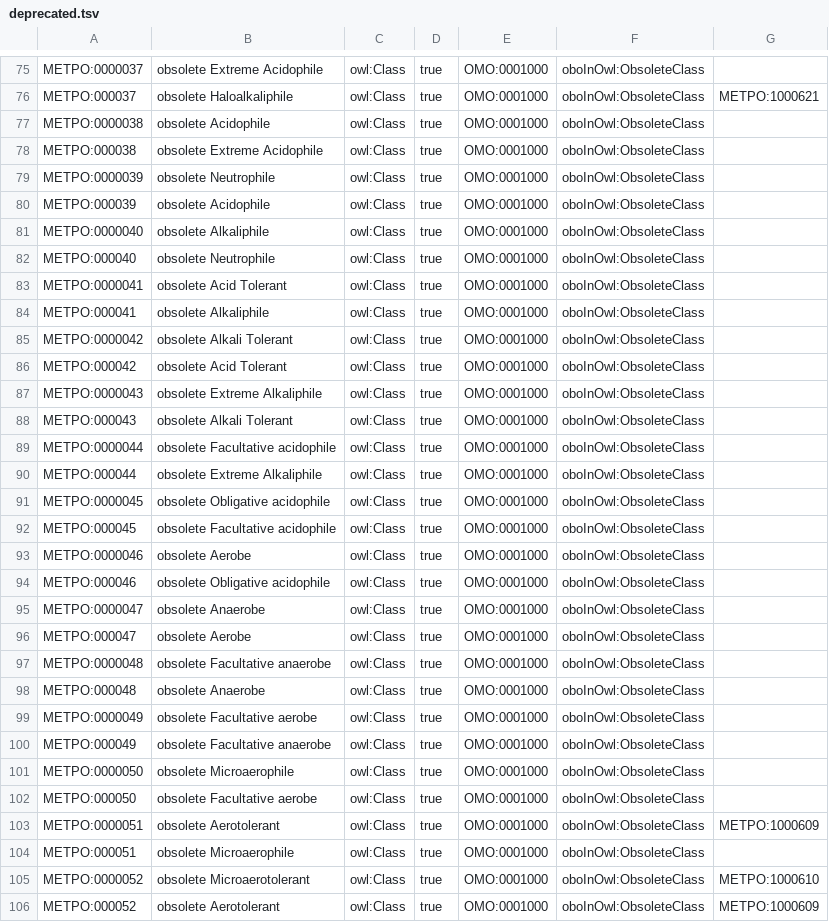
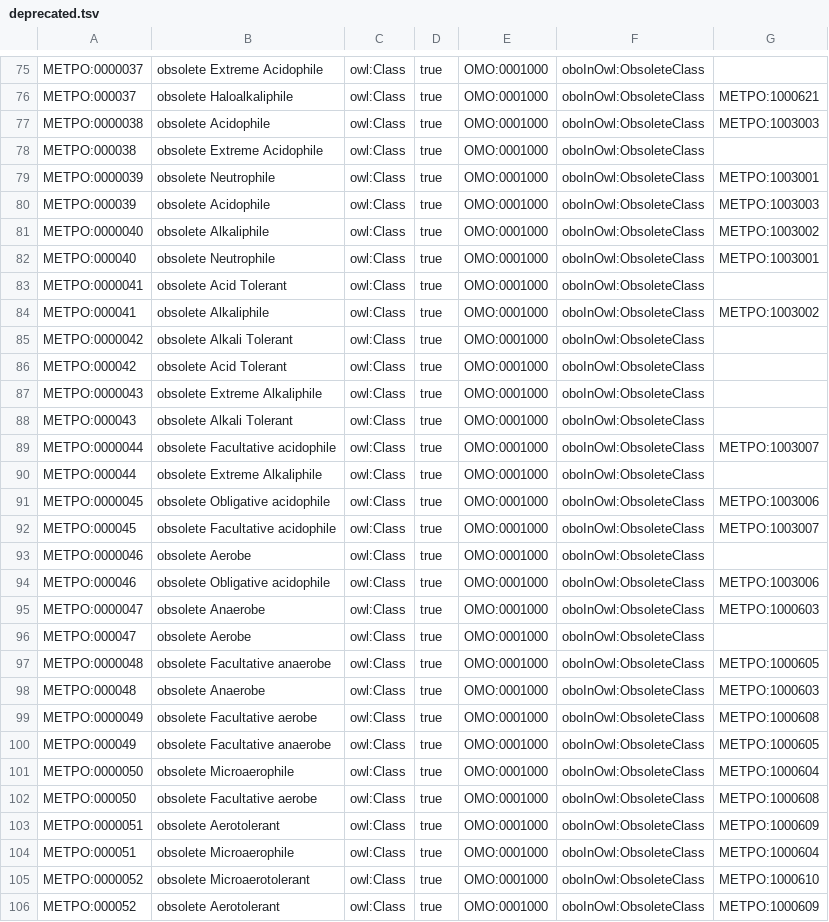
Before and after one commit to berkeleybop/metpo, a TSV file: src/templates/deprecated.tsv, drawn as a sheet; only a part is shown, gaps mark what is left out; the diff covers the shown part only.

```diff
--- a/src/templates/deprecated.tsv
+++ b/src/templates/deprecated.tsv
@@ -76,10 +76,10 @@ METPO:0000037	obsolete Extreme Acidophile	owl:Class	true	OMO:0001000	oboInOwl:Ob
 METPO:000037	obsolete Haloalkaliphile	owl:Class	true	OMO:0001000	oboInOwl:ObsoleteClass	METPO:1000621
-METPO:0000038	obsolete Acidophile	owl:Class	true	OMO:0001000	oboInOwl:ObsoleteClass	
+METPO:0000038	obsolete Acidophile	owl:Class	true	OMO:0001000	oboInOwl:ObsoleteClass	METPO:1003003
 METPO:000038	obsolete Extreme Acidophile	owl:Class	true	OMO:0001000	oboInOwl:ObsoleteClass	
-METPO:0000039	obsolete Neutrophile	owl:Class	true	OMO:0001000	oboInOwl:ObsoleteClass	
-METPO:000039	obsolete Acidophile	owl:Class	true	OMO:0001000	oboInOwl:ObsoleteClass	
-METPO:0000040	obsolete Alkaliphile	owl:Class	true	OMO:0001000	oboInOwl:ObsoleteClass	
-METPO:000040	obsolete Neutrophile	owl:Class	true	OMO:0001000	oboInOwl:ObsoleteClass	
+METPO:0000039	obsolete Neutrophile	owl:Class	true	OMO:0001000	oboInOwl:ObsoleteClass	METPO:1003001
+METPO:000039	obsolete Acidophile	owl:Class	true	OMO:0001000	oboInOwl:ObsoleteClass	METPO:1003003
+METPO:0000040	obsolete Alkaliphile	owl:Class	true	OMO:0001000	oboInOwl:ObsoleteClass	METPO:1003002
+METPO:000040	obsolete Neutrophile	owl:Class	true	OMO:0001000	oboInOwl:ObsoleteClass	METPO:1003001
 METPO:0000041	obsolete Acid Tolerant	owl:Class	true	OMO:0001000	oboInOwl:ObsoleteClass	
-METPO:000041	obsolete Alkaliphile	owl:Class	true	OMO:0001000	oboInOwl:ObsoleteClass	
+METPO:000041	obsolete Alkaliphile	owl:Class	true	OMO:0001000	oboInOwl:ObsoleteClass	METPO:1003002
 METPO:0000042	obsolete Alkali Tolerant	owl:Class	true	OMO:0001000	oboInOwl:ObsoleteClass	
@@ -88,18 +88,18 @@ METPO:0000043	obsolete Extreme Alkaliphile	owl:Class	true	OMO:0001000	oboInOwl:O
 METPO:000043	obsolete Alkali Tolerant	owl:Class	true	OMO:0001000	oboInOwl:ObsoleteClass	
-METPO:0000044	obsolete Facultative acidophile	owl:Class	true	OMO:0001000	oboInOwl:ObsoleteClass	
+METPO:0000044	obsolete Facultative acidophile	owl:Class	true	OMO:0001000	oboInOwl:ObsoleteClass	METPO:1003007
 METPO:000044	obsolete Extreme Alkaliphile	owl:Class	true	OMO:0001000	oboInOwl:ObsoleteClass	
-METPO:0000045	obsolete Obligative acidophile	owl:Class	true	OMO:0001000	oboInOwl:ObsoleteClass	
-METPO:000045	obsolete Facultative acidophile	owl:Class	true	OMO:0001000	oboInOwl:ObsoleteClass	
+METPO:0000045	obsolete Obligative acidophile	owl:Class	true	OMO:0001000	oboInOwl:ObsoleteClass	METPO:1003006
+METPO:000045	obsolete Facultative acidophile	owl:Class	true	OMO:0001000	oboInOwl:ObsoleteClass	METPO:1003007
 METPO:0000046	obsolete Aerobe	owl:Class	true	OMO:0001000	oboInOwl:ObsoleteClass	
-METPO:000046	obsolete Obligative acidophile	owl:Class	true	OMO:0001000	oboInOwl:ObsoleteClass	
-METPO:0000047	obsolete Anaerobe	owl:Class	true	OMO:0001000	oboInOwl:ObsoleteClass	
+METPO:000046	obsolete Obligative acidophile	owl:Class	true	OMO:0001000	oboInOwl:ObsoleteClass	METPO:1003006
+METPO:0000047	obsolete Anaerobe	owl:Class	true	OMO:0001000	oboInOwl:ObsoleteClass	METPO:1000603
 METPO:000047	obsolete Aerobe	owl:Class	true	OMO:0001000	oboInOwl:ObsoleteClass	
-METPO:0000048	obsolete Facultative anaerobe	owl:Class	true	OMO:0001000	oboInOwl:ObsoleteClass	
-METPO:000048	obsolete Anaerobe	owl:Class	true	OMO:0001000	oboInOwl:ObsoleteClass	
-METPO:0000049	obsolete Facultative aerobe	owl:Class	true	OMO:0001000	oboInOwl:ObsoleteClass	
-METPO:000049	obsolete Facultative anaerobe	owl:Class	true	OMO:0001000	oboInOwl:ObsoleteClass	
-METPO:0000050	obsolete Microaerophile	owl:Class	true	OMO:0001000	oboInOwl:ObsoleteClass	
-METPO:000050	obsolete Facultative aerobe	owl:Class	true	OMO:0001000	oboInOwl:ObsoleteClass	
+METPO:0000048	obsolete Facultative anaerobe	owl:Class	true	OMO:0001000	oboInOwl:ObsoleteClass	METPO:1000605
+METPO:000048	obsolete Anaerobe	owl:Class	true	OMO:0001000	oboInOwl:ObsoleteClass	METPO:1000603
+METPO:0000049	obsolete Facultative aerobe	owl:Class	true	OMO:0001000	oboInOwl:ObsoleteClass	METPO:1000608
+METPO:000049	obsolete Facultative anaerobe	owl:Class	true	OMO:0001000	oboInOwl:ObsoleteClass	METPO:1000605
+METPO:0000050	obsolete Microaerophile	owl:Class	true	OMO:0001000	oboInOwl:ObsoleteClass	METPO:1000604
+METPO:000050	obsolete Facultative aerobe	owl:Class	true	OMO:0001000	oboInOwl:ObsoleteClass	METPO:1000608
 METPO:0000051	obsolete Aerotolerant	owl:Class	true	OMO:0001000	oboInOwl:ObsoleteClass	METPO:1000609
-METPO:000051	obsolete Microaerophile	owl:Class	true	OMO:0001000	oboInOwl:ObsoleteClass	
+METPO:000051	obsolete Microaerophile	owl:Class	true	OMO:0001000	oboInOwl:ObsoleteClass	METPO:1000604
 METPO:0000052	obsolete Microaerotolerant	owl:Class	true	OMO:0001000	oboInOwl:ObsoleteClass	METPO:1000610
```
Also changed, not shown: 96 edited cells elsewhere in this file, 1 other file.
